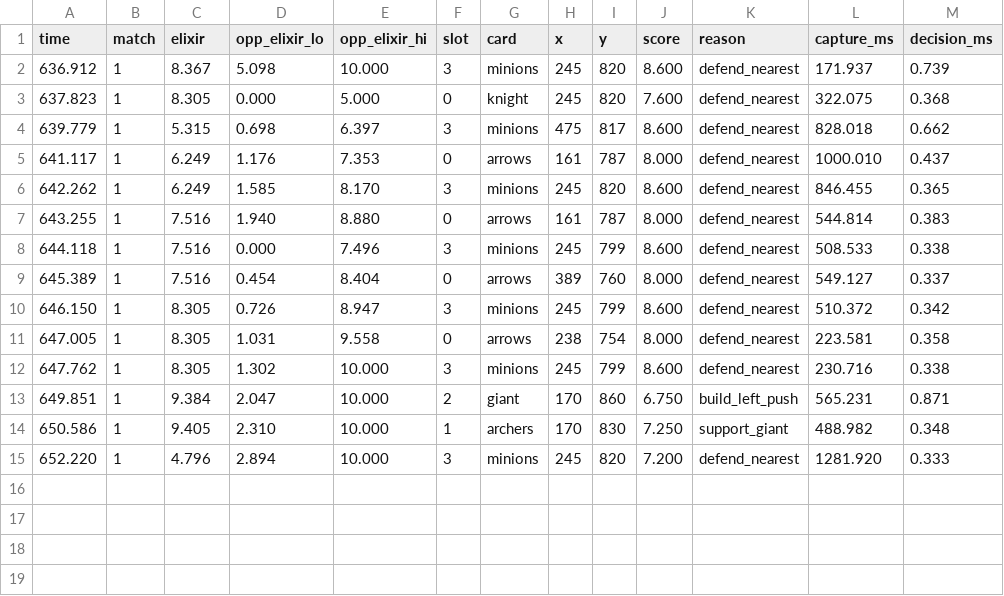
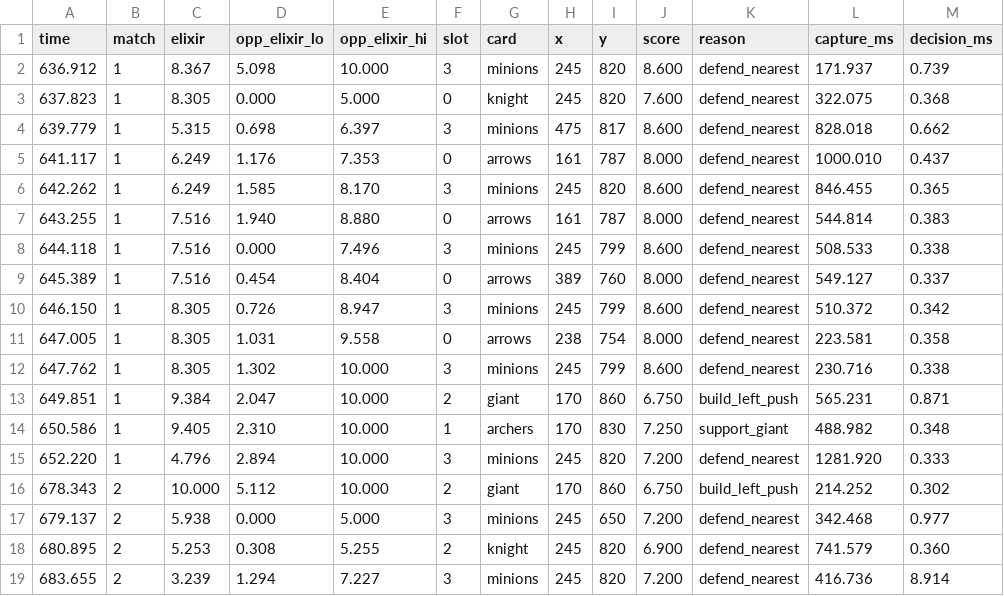
Before and after one commit to orrimgames/clash-lab, a CSV file: armshots/decisions.csv, drawn as a sheet.

```diff
--- a/armshots/decisions.csv
+++ b/armshots/decisions.csv
@@ -15 +15,5 @@ time,match,elixir,opp_elixir_lo,opp_elixir_hi,slot,card,x,y,score,reason,capture
 652.220,1,4.796,2.894,10.000,3,minions,245,820,7.200,defend_nearest,1281.920,0.333
+678.343,2,10.000,5.112,10.000,2,giant,170,860,6.750,build_left_push,214.252,0.302
+679.137,2,5.938,0.000,5.000,3,minions,245,650,7.200,defend_nearest,342.468,0.977
+680.895,2,5.253,0.308,5.255,2,knight,245,820,6.900,defend_nearest,741.579,0.360
+683.655,2,3.239,1.294,7.227,3,minions,245,820,7.200,defend_nearest,416.736,8.914
```
Also changed, not shown: 5 other files.
